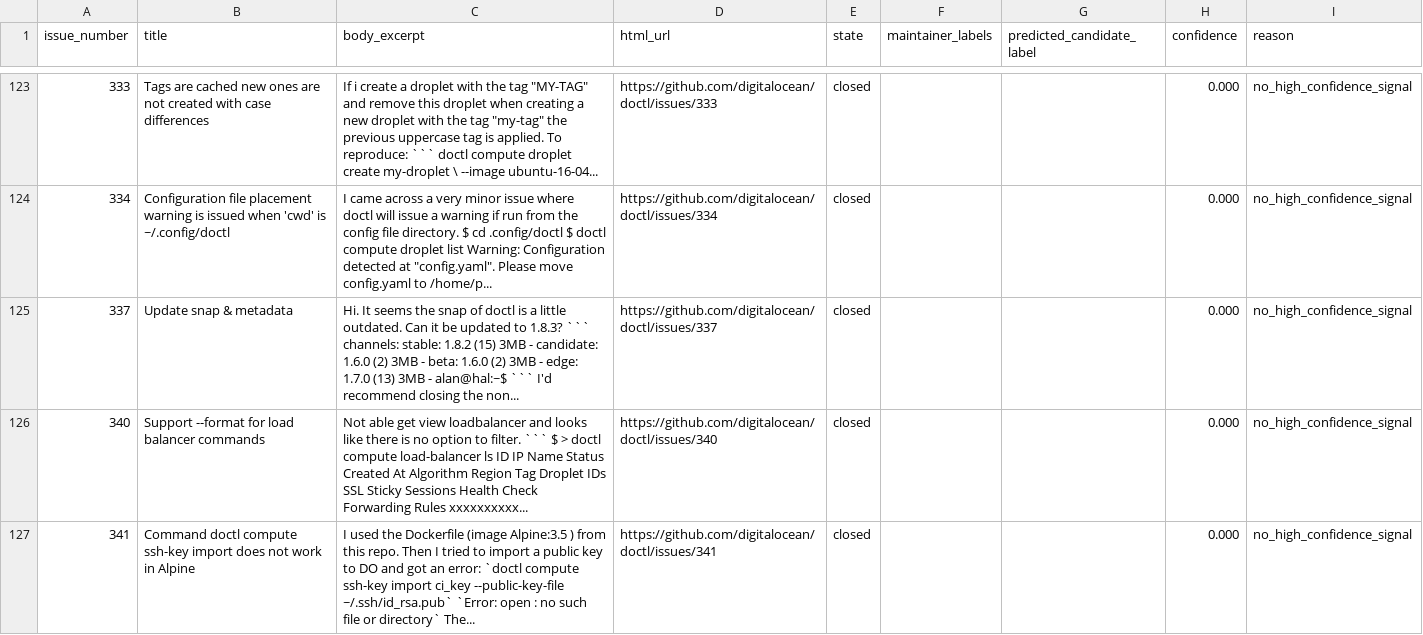
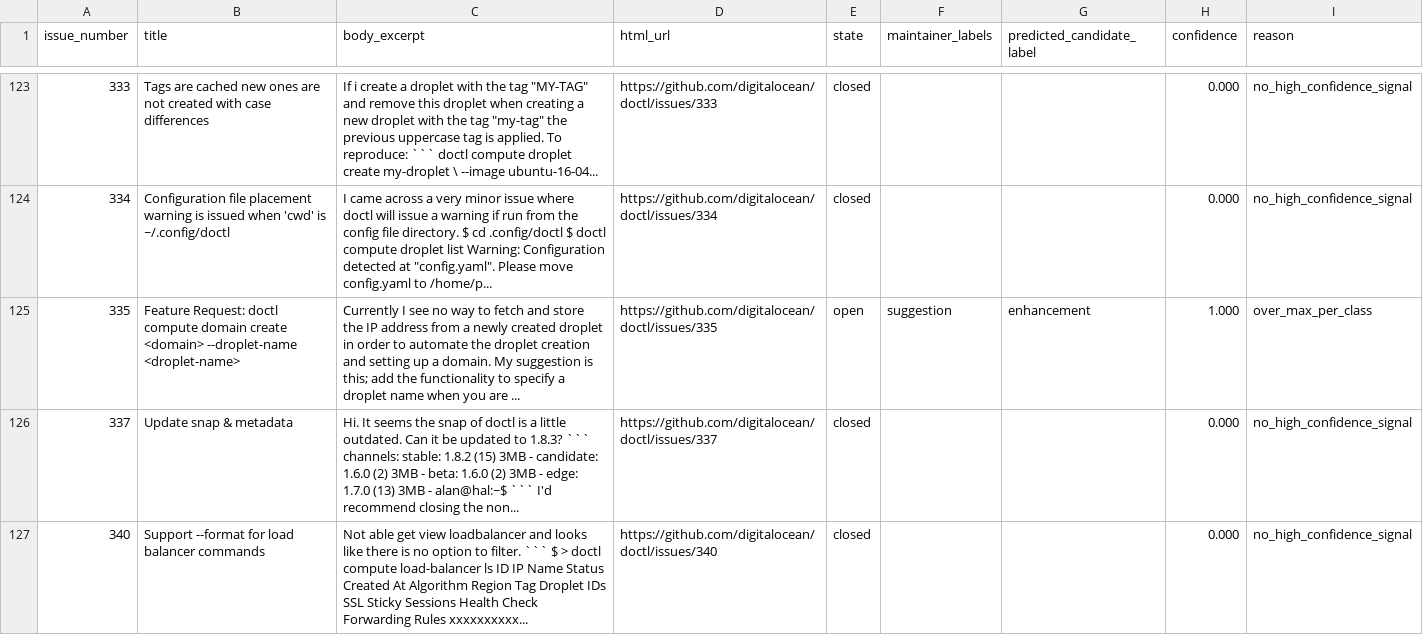
Before and after one commit to ludvik/glowing-carnival, a CSV file: data/labels/unscored_set.csv, drawn as a sheet; only a part is shown, gaps mark what is left out; the shorter side is filled out with more unchanged rows; the diff covers the shown part only; the diff names each change by its address in the sheet, - before the commit and + after, or states it on an @@ line.

```diff
--- a/data/labels/unscored_set.csv
+++ b/data/labels/unscored_set.csv
+row 125: 335 | Feature Request: doctl compute domain create <domain> --droplet-name <droplet-name> | Currently I see no way to fetch and store the IP address from a newly created droplet in order to automate the droplet creation and setting up a domain. My suggestion is this; add the functionality to specify a droplet name when you are ... | https://github.com/digitalocean/doctl/issues/335 | open | suggestion | enhancement | 1.000 | over_max_per_class
```
Also changed, not shown: 3 added rows elsewhere in this file, config/screening_pool.csv, data/labels/manual_overrides.csv, 37 other files.
